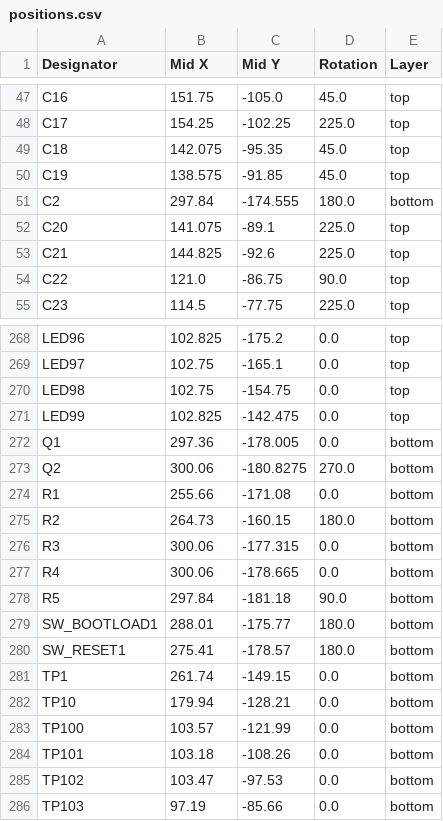
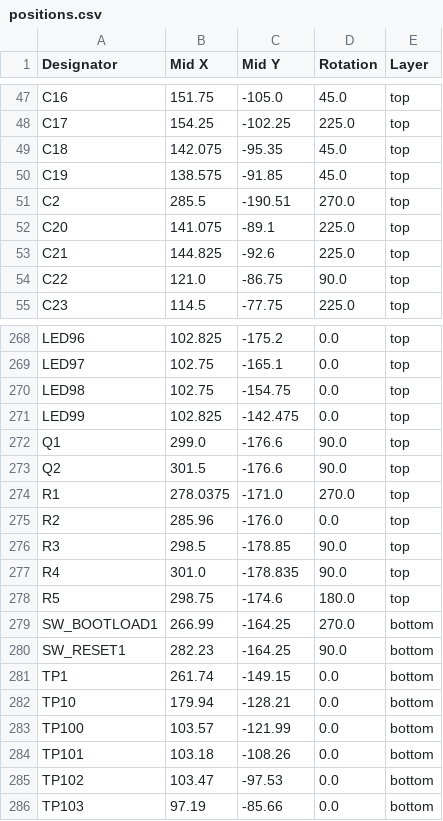
Before and after one commit to funvill/vancouver-skytrain-pcb, a CSV file: hardware/vancouver-skytrain-pcb/production/positions.csv, drawn as a sheet; only a part is shown, gaps mark what is left out; the diff covers the shown part only.

```diff
--- a/hardware/vancouver-skytrain-pcb/production/positions.csv
+++ b/hardware/vancouver-skytrain-pcb/production/positions.csv
@@ -50,3 +50,3 @@ C18,142.075,-95.35,45.0,top
 C19,138.575,-91.85,45.0,top
-C2,297.84,-174.555,180.0,bottom
+C2,285.5,-190.51,270.0,top
 C20,141.075,-89.1,225.0,top
@@ -271,11 +271,11 @@ LED98,102.75,-154.75,0.0,top
 LED99,102.825,-142.475,0.0,top
-Q1,297.36,-178.005,0.0,bottom
-Q2,300.06,-180.8275,270.0,bottom
-R1,255.66,-171.08,0.0,bottom
-R2,264.73,-160.15,180.0,bottom
-R3,300.06,-177.315,0.0,bottom
-R4,300.06,-178.665,0.0,bottom
-R5,297.84,-181.18,90.0,bottom
-SW_BOOTLOAD1,288.01,-175.77,180.0,bottom
-SW_RESET1,275.41,-178.57,180.0,bottom
+Q1,299.0,-176.6,90.0,top
+Q2,301.5,-176.6,90.0,top
+R1,278.0375,-171.0,270.0,top
+R2,285.96,-176.0,0.0,top
+R3,298.5,-178.85,90.0,top
+R4,301.0,-178.835,90.0,top
+R5,298.75,-174.6,180.0,top
+SW_BOOTLOAD1,266.99,-164.25,270.0,bottom
+SW_RESET1,282.23,-164.25,90.0,bottom
 TP1,261.74,-149.15,0.0,bottom
```
Also changed, not shown: 2 added rows, 2 removed rows and 56 edited cells elsewhere in this file, hardware/vancouver-skytrain-pcb/production/bom.csv, hardware/vancouver-skytrain-pcb/production/designators.csv, 6 other files.
